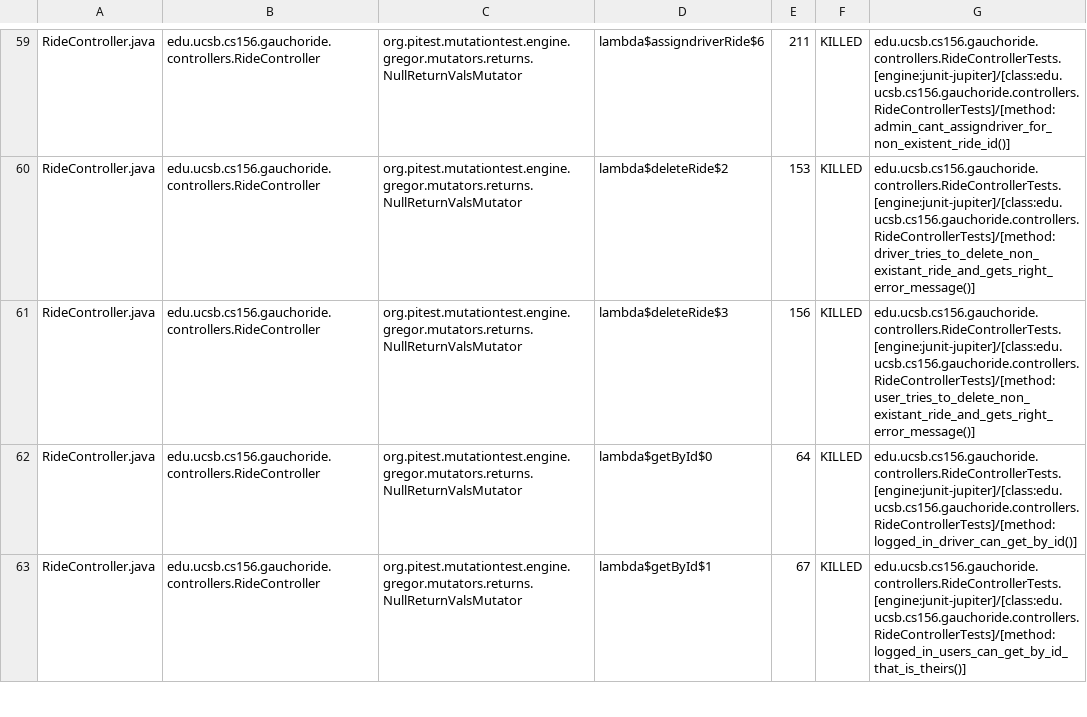
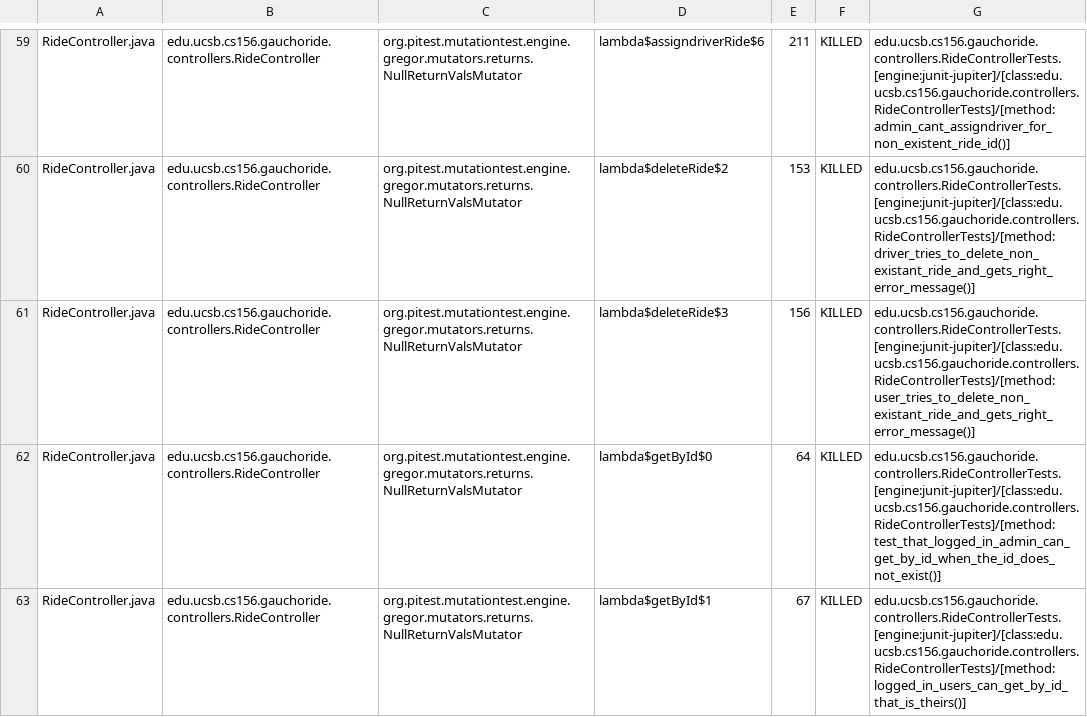
Before and after one commit to ucsb-cs156-s24/proj-gauchoride-s24-5pm-7, a CSV file: prs/21/pitest/mutations.csv, drawn as a sheet; only a part is shown, gaps mark what is left out; the diff covers the shown part only.

Commit message:
Deploying to gh-pages from @ ucsb-cs156-s24/proj-gauchoride-s24-5pm-7@db636f30f05412c20d0887e762e0c572e4058af4 🚀

```diff
--- a/prs/21/pitest/mutations.csv
+++ b/prs/21/pitest/mutations.csv
@@ -61,3 +61,3 @@ RideController.java,edu.ucsb.cs156.gauchoride.controllers.RideController,org.pit
 RideController.java,edu.ucsb.cs156.gauchoride.controllers.RideController,org.pitest.mutationtest.engine.gregor.mutators.returns.NullReturnValsMutator,lambda$deleteRide$3,156,KILLED,edu.ucsb.cs156.gauchoride.controllers.RideControllerTests.[engine:junit-jupiter]/[class:edu.ucsb.cs156.gauchoride.controllers.RideControllerTests]/[method:user_tries_to_delete_non_existant_ride_and_gets_right_error_message()]
-RideController.java,edu.ucsb.cs156.gauchoride.controllers.RideController,org.pitest.mutationtest.engine.gregor.mutators.returns.NullReturnValsMutator,lambda$getById$0,64,KILLED,edu.ucsb.cs156.gauchoride.controllers.RideControllerTests.[engine:junit-jupiter]/[class:edu.ucsb.cs156.gauchoride.controllers.RideControllerTests]/[method:logged_in_driver_can_get_by_id()]
+RideController.java,edu.ucsb.cs156.gauchoride.controllers.RideController,org.pitest.mutationtest.engine.gregor.mutators.returns.NullReturnValsMutator,lambda$getById$0,64,KILLED,edu.ucsb.cs156.gauchoride.controllers.RideControllerTests.[engine:junit-jupiter]/[class:edu.ucsb.cs156.gauchoride.controllers.RideControllerTests]/[method:test_that_logged_in_admin_can_get_by_id_when_the_id_does_not_exist()]
 RideController.java,edu.ucsb.cs156.gauchoride.controllers.RideController,org.pitest.mutationtest.engine.gregor.mutators.returns.NullReturnValsMutator,lambda$getById$1,67,KILLED,edu.ucsb.cs156.gauchoride.controllers.RideControllerTests.[engine:junit-jupiter]/[class:edu.ucsb.cs156.gauchoride.controllers.RideControllerTests]/[method:logged_in_users_can_get_by_id_that_is_theirs()]
```
Also changed, not shown: 38 edited cells elsewhere in this file, 17 other files.
